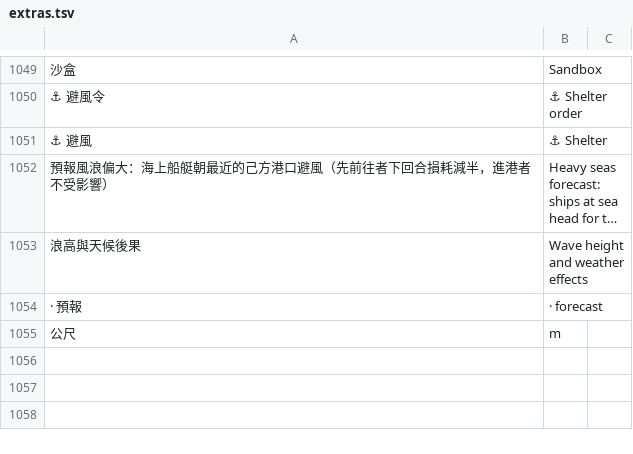
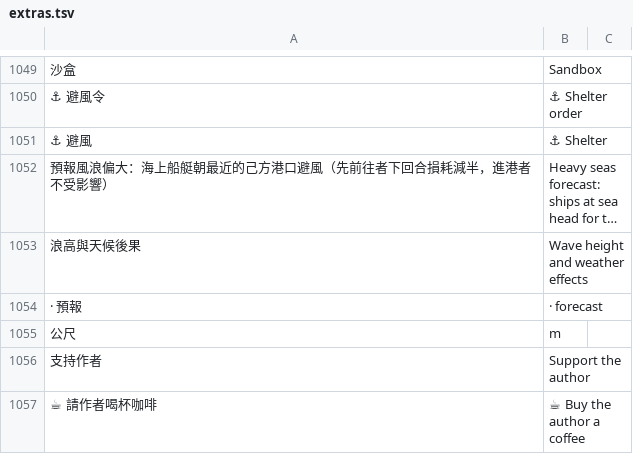
Before and after one commit to sunhome1220/games, a TSV file: taiwan-strait-landing/tools/i18n/extras.tsv, drawn as a sheet; only a part is shown, gaps mark what is left out; long unchanged cells end in …; the diff covers the shown part only; the diff names each change by its address in the sheet, - before the commit and + after, or states it on an @@ line.

```diff
--- a/taiwan-strait-landing/tools/i18n/extras.tsv
+++ b/taiwan-strait-landing/tools/i18n/extras.tsv
+row 1056: 支持作者 | Support the author
+row 1057: ☕ 請作者喝杯咖啡 | ☕ Buy the author a coffee
```
Also changed, not shown: 1 added row elsewhere in this file, 2 other files.
